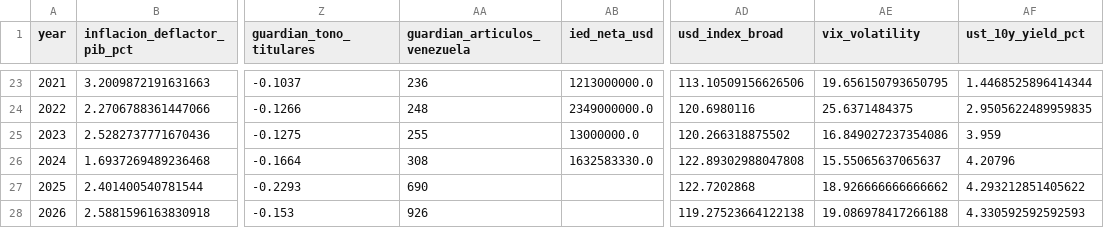
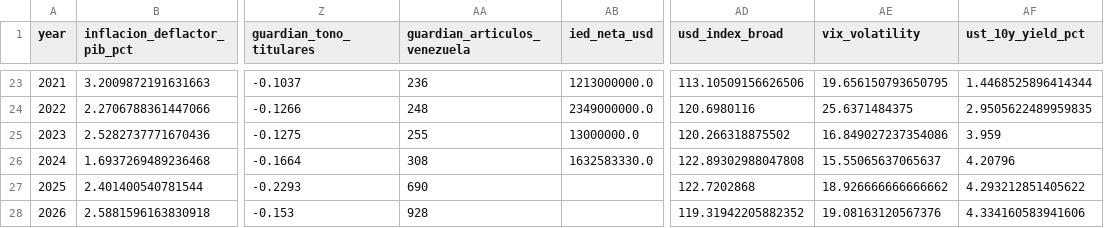
Before and after one commit to Felipegomeze2/ICIV, a CSV file: iciv/data/processed/iciv_dataset_wide.csv, drawn as a sheet; only a part is shown, gaps mark what is left out; the diff names each change by its address in the sheet, - before the commit and + after, or states it on an @@ line.

```diff
--- a/iciv/data/processed/iciv_dataset_wide.csv
+++ b/iciv/data/processed/iciv_dataset_wide.csv
-AA28 (guardian_articulos_venezuela): 926
+AA28 (guardian_articulos_venezuela): 928
-AD28 (usd_index_broad): 119.27523664122138
+AD28 (usd_index_broad): 119.31942205882352
-AE28 (vix_volatility): 19.086978417266188
+AE28 (vix_volatility): 19.08163120567376
-AF28 (ust_10y_yield_pct): 4.330592592592593
+AF28 (ust_10y_yield_pct): 4.334160583941606
```
Also changed, not shown: iciv/data/processed/iciv_dataset_largo.csv, iciv/data/processed/pulse_forecast_backtest.csv, 8 other files.
